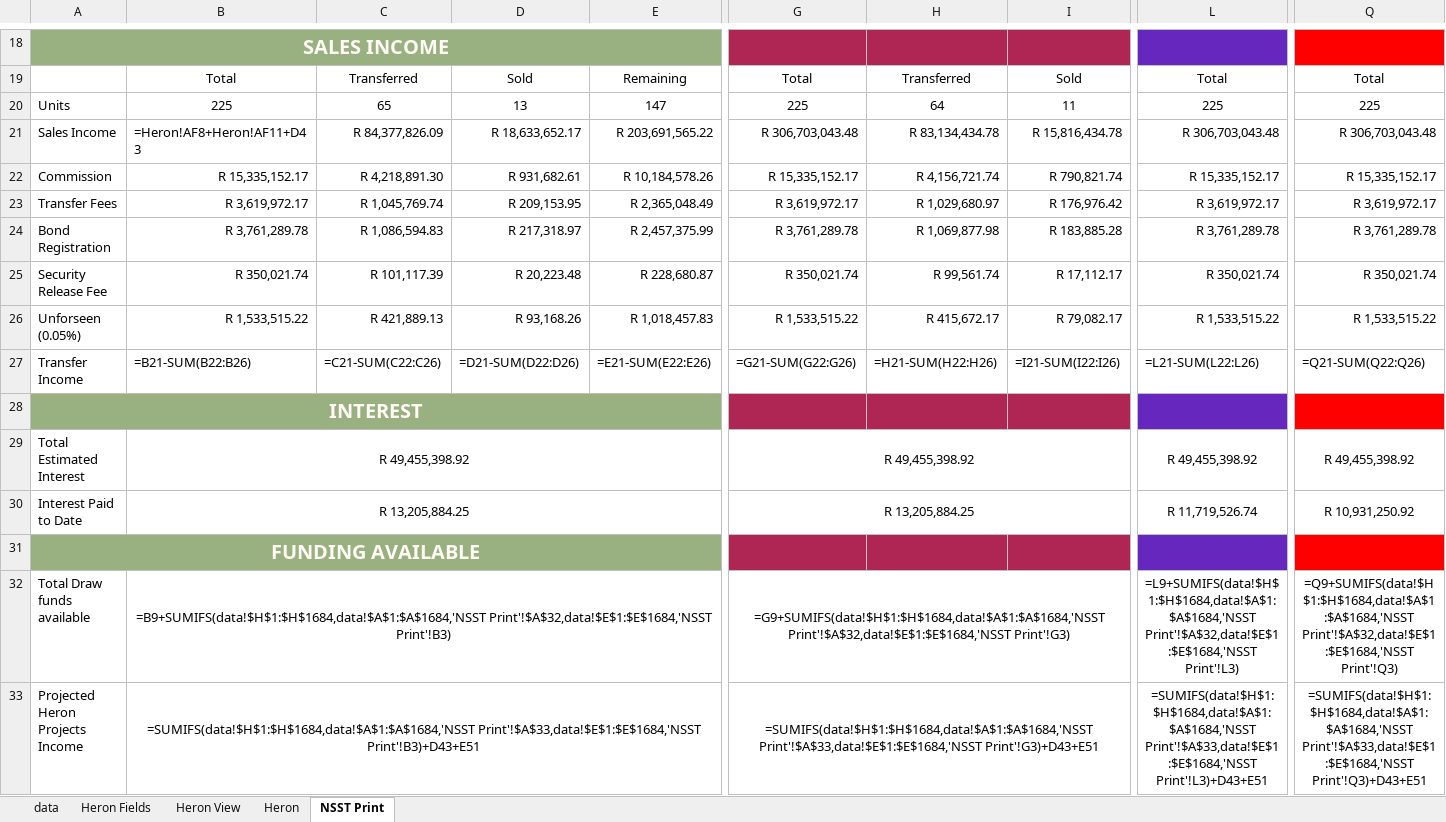
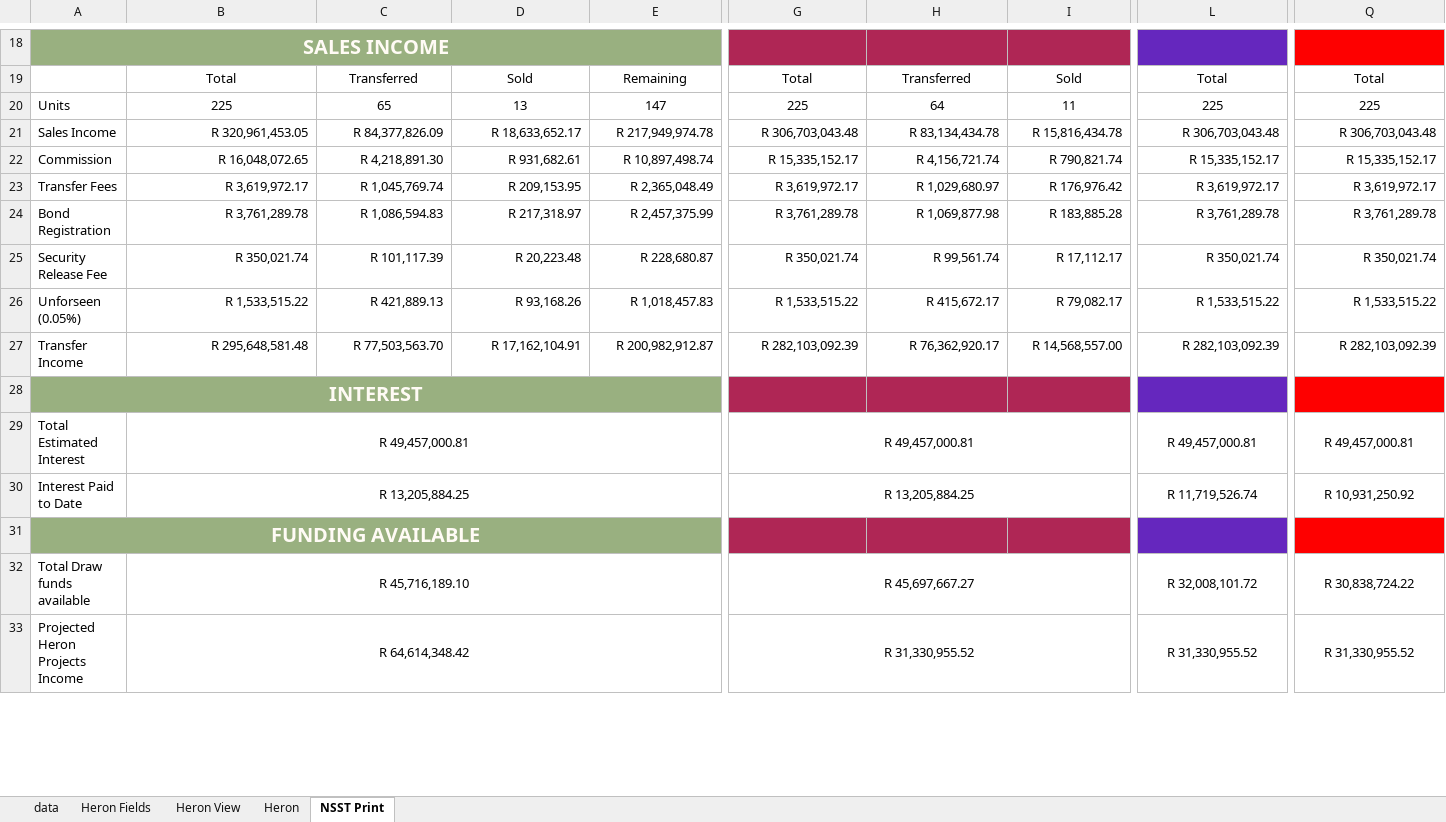
Before and after one commit to WayneBruton/fastapi-python, an Excel workbook: cashflow_p&l_files/cashflow_hf_hv.xlsx, sheet NSST Print, drawn as a sheet; only a part is shown, gaps mark what is left out; values as stored, in another font and other column widths than the file's, no borders; formulas without a stored value are shown as written; the diff covers the shown part only; the diff names each change by its address in the sheet, - before the commit and + after, or states it on an @@ line.

```diff
--- a/cashflow_p&l_files/cashflow_hf_hv.xlsx (sheet NSST Print)
+++ b/cashflow_p&l_files/cashflow_hf_hv.xlsx (sheet NSST Print)
-B21: =Heron!AF8+Heron!AF11+D43
+B21: R 320,961,453.05
-E21: R 203,691,565.22
+E21: R 217,949,974.78
-B22: R 15,335,152.17
+B22: R 16,048,072.65
-E22: R 10,184,578.26
+E22: R 10,897,498.74
-B27: =B21-SUM(B22:B26)
+B27: R 295,648,581.48
-C27: =C21-SUM(C22:C26)
+C27: R 77,503,563.70
-D27: =D21-SUM(D22:D26)
+D27: R 17,162,104.91
-E27: =E21-SUM(E22:E26)
+E27: R 200,982,912.87
-G27: =G21-SUM(G22:G26)
+G27: R 282,103,092.39
-H27: =H21-SUM(H22:H26)
+H27: R 76,362,920.17
-I27: =I21-SUM(I22:I26)
+I27: R 14,568,557.00
-L27: =L21-SUM(L22:L26)
+L27: R 282,103,092.39
-Q27: =Q21-SUM(Q22:Q26)
+Q27: R 282,103,092.39
-B29: R 49,455,398.92
+B29: R 49,457,000.81
-G29: R 49,455,398.92
+G29: R 49,457,000.81
-L29: R 49,455,398.92
+L29: R 49,457,000.81
-Q29: R 49,455,398.92
+Q29: R 49,457,000.81
-B32: =B9+SUMIFS(data!$H$1:$H$1684,data!$A$1:$A$1684,'NSST Print'!$A$32,data!$E$1:$E$1684,'NSST Print'!B3)
+B32: R 45,716,189.10
-G32: =G9+SUMIFS(data!$H$1:$H$1684,data!$A$1:$A$1684,'NSST Print'!$A$32,data!$E$1:$E$1684,'NSST Print'!G3)
+G32: R 45,697,667.27
-L32: =L9+SUMIFS(data!$H$1:$H$1684,data!$A$1:$A$1684,'NSST Print'!$A$32,data!$E$1:$E$1684,'NSST Print'!L3)
+L32: R 32,008,101.72
-Q32: =Q9+SUMIFS(data!$H$1:$H$1684,data!$A$1:$A$1684,'NSST Print'!$A$32,data!$E$1:$E$1684,'NSST Print'!Q3)
+Q32: R 30,838,724.22
-B33: =SUMIFS(data!$H$1:$H$1684,data!$A$1:$A$1684,'NSST Print'!$A$33,data!$E$1:$E$1684,'NSST Print'!B3)+D43+E51
+B33: R 64,614,348.42
-G33: =SUMIFS(data!$H$1:$H$1684,data!$A$1:$A$1684,'NSST Print'!$A$33,data!$E$1:$E$1684,'NSST Print'!G3)+D43+E51
+G33: R 31,330,955.52
-L33: =SUMIFS(data!$H$1:$H$1684,data!$A$1:$A$1684,'NSST Print'!$A$33,data!$E$1:$E$1684,'NSST Print'!L3)+D43+E51
+L33: R 31,330,955.52
-Q33: =SUMIFS(data!$H$1:$H$1684,data!$A$1:$A$1684,'NSST Print'!$A$33,data!$E$1:$E$1684,'NSST Print'!Q3)+D43+E51
+Q33: R 31,330,955.52
```
Also changed, not shown: 2 added rows and 52 edited cells elsewhere in this sheet, sheet data, sheet Heron, sheet Heron Fields, sheet Heron View, formulas that keep their value, 10 other files.
